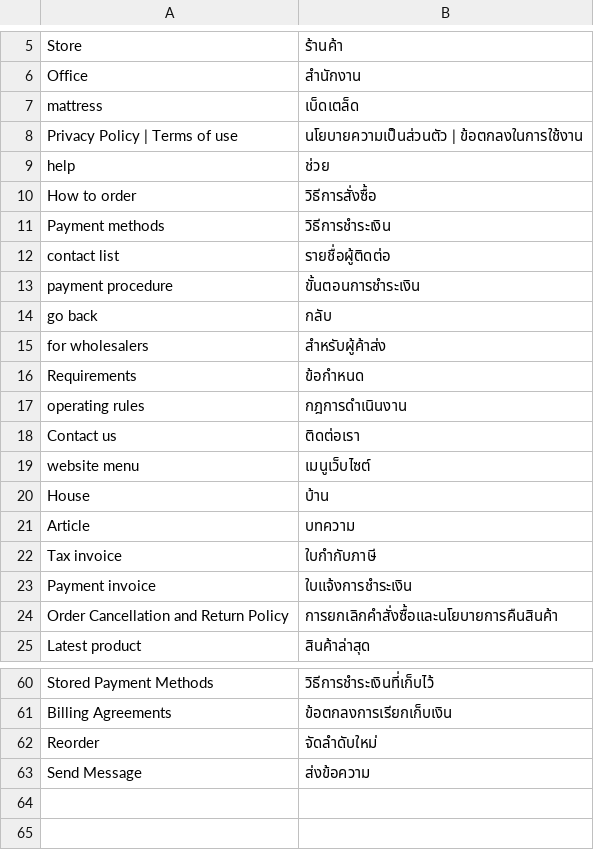
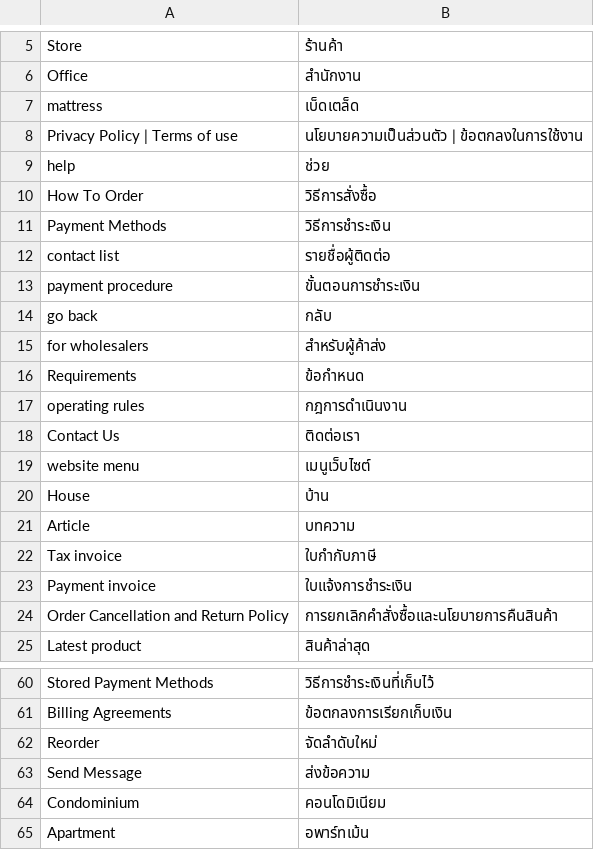
Before and after one commit to preyashipatel/1deelert, a CSV file: app/design/frontend/1deelert/1deelert_theme/i18n/th_TH.csv, drawn as a sheet; only a part is shown, gaps mark what is left out.

```diff
--- a/app/design/frontend/1deelert/1deelert_theme/i18n/th_TH.csv
+++ b/app/design/frontend/1deelert/1deelert_theme/i18n/th_TH.csv
@@ -9,4 +9,4 @@ Privacy Policy | Terms of use,นโยบายความเป็นส่
 help,ช่วย
-How to order,วิธีการสั่งซื้อ
-Payment methods,วิธีการชำระเงิน
+How To Order,วิธีการสั่งซื้อ
+Payment Methods,วิธีการชำระเงิน
 contact list,รายชื่อผู้ติดต่อ
@@ -17,3 +17,3 @@ Requirements,ข้อกำหนด
 operating rules,กฎการดำเนินงาน
-Contact us,ติดต่อเรา
+Contact Us,ติดต่อเรา
 website menu,เมนูเว็บไซต์
@@ -63 +63,3 @@ Reorder,จัดลำดับใหม่
 Send Message,ส่งข้อความ
+Condominium,คอนโดมิเนียม
+Apartment,อพาร์ทเม้น
```
Also changed, not shown: 2 other files.
